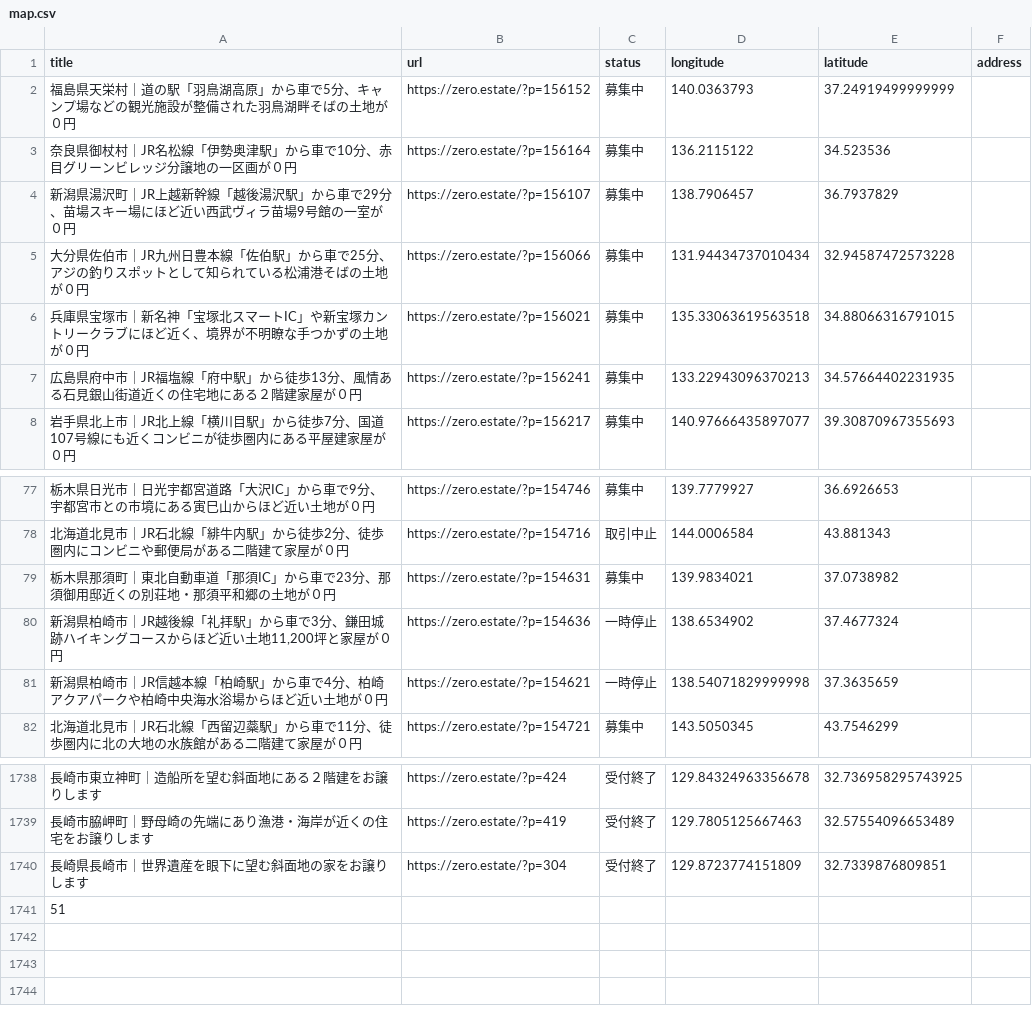
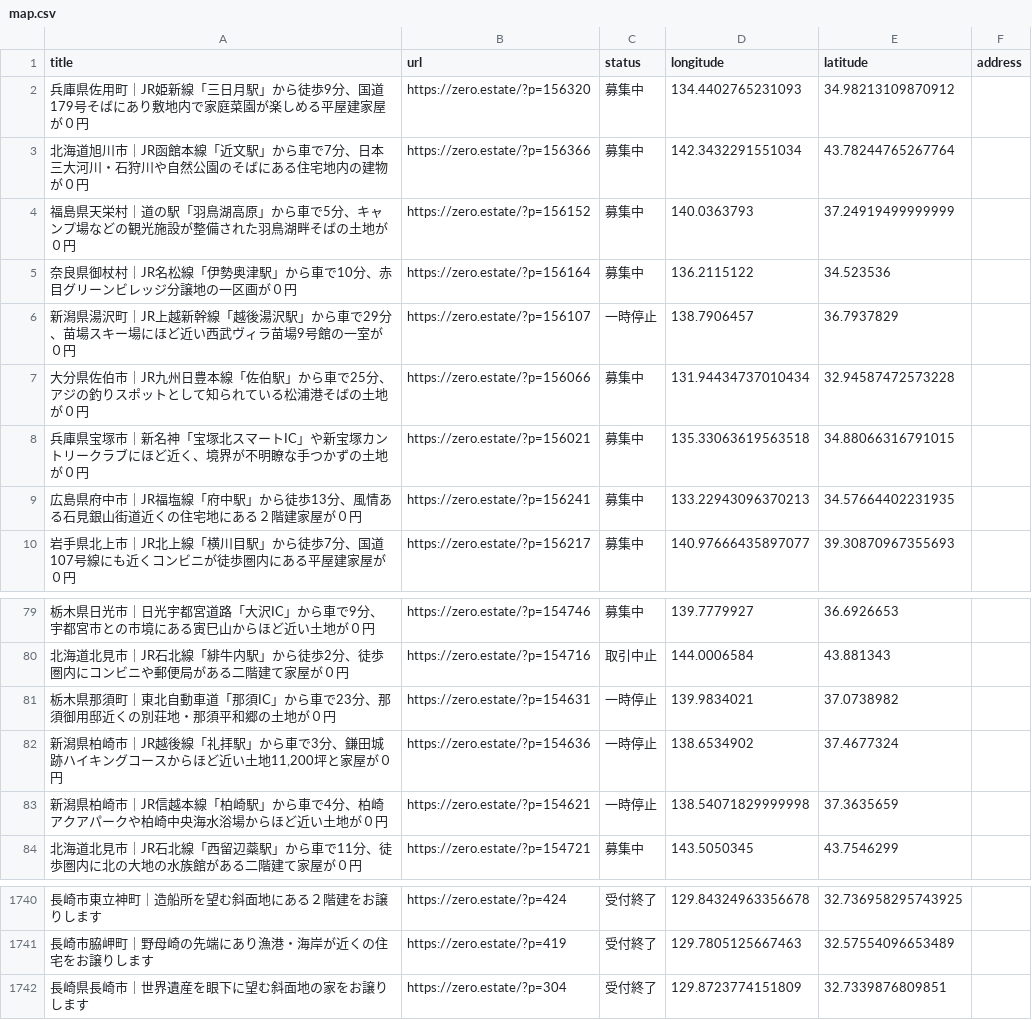
Before and after one commit to 5ym/zero-owner, a CSV file: map.csv, drawn as a sheet; only a part is shown, gaps mark what is left out.

```diff
--- a/map.csv
+++ b/map.csv
@@ -1,5 +1,7 @@
 title,url,status,longitude,latitude,address
+"兵庫県佐用町｜JR姫新線「三日月駅」から徒歩9分、国道179号そばにあり敷地内で家庭菜園が楽しめる平屋建家屋が０円",https://zero.estate/?p=156320,募集中,134.4402765231093,34.98213109870912,
+"北海道旭川市｜JR函館本線「近文駅」から車で7分、日本三大河川・石狩川や自然公園のそばにある住宅地内の建物が０円",https://zero.estate/?p=156366,募集中,142.3432291551034,43.78244765267764,
 "福島県天栄村｜道の駅「羽鳥湖高原」から車で5分、キャンプ場などの観光施設が整備された羽鳥湖畔そばの土地が０円",https://zero.estate/?p=156152,募集中,140.0363793,37.24919499999999,
 "奈良県御杖村｜JR名松線「伊勢奥津駅」から車で10分、赤目グリーンビレッジ分譲地の一区画が０円",https://zero.estate/?p=156164,募集中,136.2115122,34.523536,
-"新潟県湯沢町｜JR上越新幹線「越後湯沢駅」から車で29分、苗場スキー場にほど近い西武ヴィラ苗場9号館の一室が０円",https://zero.estate/?p=156107,募集中,138.7906457,36.7937829,
+"新潟県湯沢町｜JR上越新幹線「越後湯沢駅」から車で29分、苗場スキー場にほど近い西武ヴィラ苗場9号館の一室が０円",https://zero.estate/?p=156107,一時停止,138.7906457,36.7937829,
 "大分県佐伯市｜JR九州日豊本線「佐伯駅」から車で25分、アジの釣りスポットとして知られている松浦港そばの土地が０円",https://zero.estate/?p=156066,募集中,131.94434737010434,32.94587472573228,
@@ -78,3 +80,3 @@ title,url,status,longitude,latitude,address
 "北海道北見市｜JR石北線「緋牛内駅」から徒歩2分、徒歩圏内にコンビニや郵便局がある二階建て家屋が０円",https://zero.estate/?p=154716,取引中止,144.0006584,43.881343,
-"栃木県那須町｜東北自動車道「那須IC」から車で23分、那須御用邸近くの別荘地・那須平和郷の土地が０円",https://zero.estate/?p=154631,募集中,139.9834021,37.0738982,
+"栃木県那須町｜東北自動車道「那須IC」から車で23分、那須御用邸近くの別荘地・那須平和郷の土地が０円",https://zero.estate/?p=154631,一時停止,139.9834021,37.0738982,
 "新潟県柏崎市｜JR越後線「礼拝駅」から車で3分、鎌田城跡ハイキングコースからほど近い土地11,200坪と家屋が０円",https://zero.estate/?p=154636,一時停止,138.6534902,37.4677324,
@@ -1740,2 +1742 @@ title,url,status,longitude,latitude,address
 "長崎県長崎市｜世界遺産を眼下に望む斜面地の家をお譲りします",https://zero.estate/?p=304,受付終了,129.8723774151809,32.7339876809851,
-51,
```
